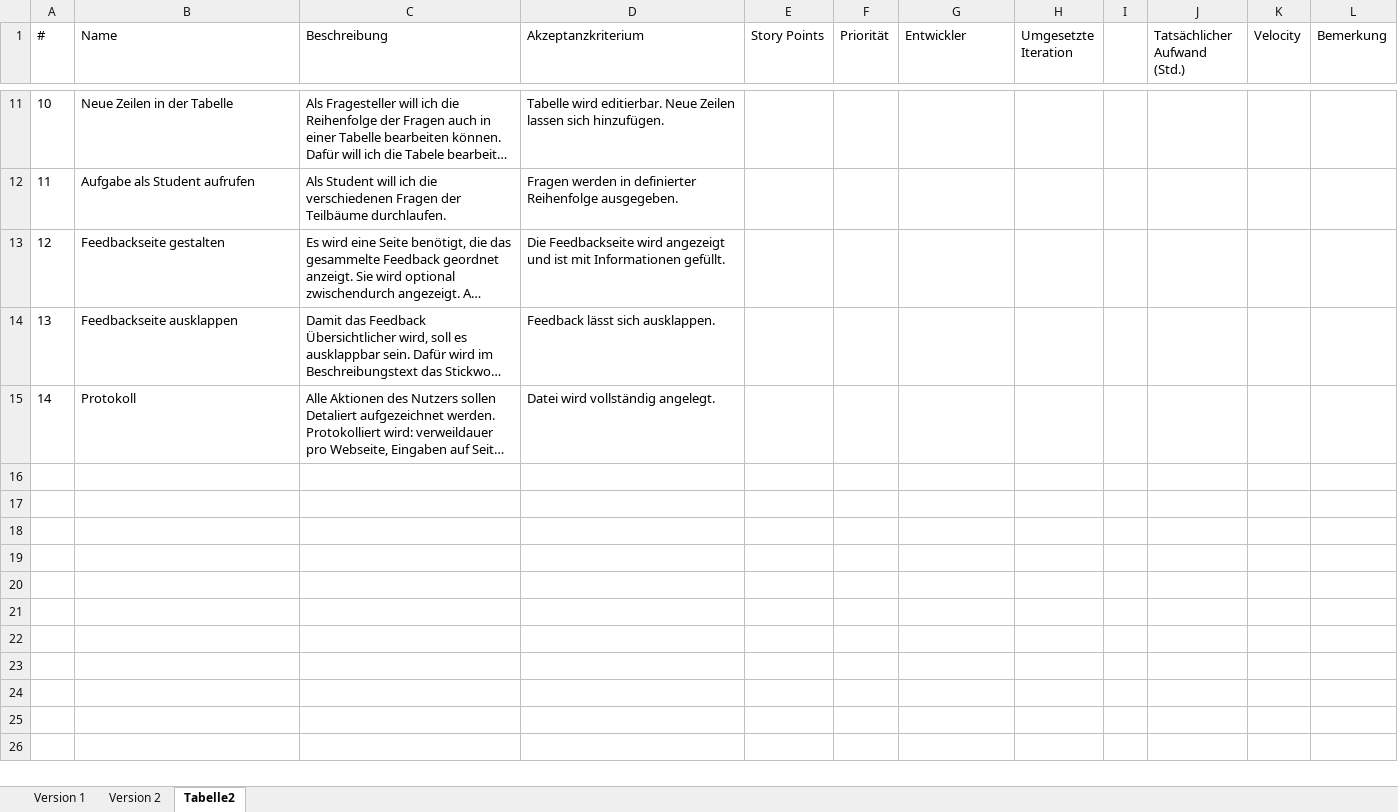
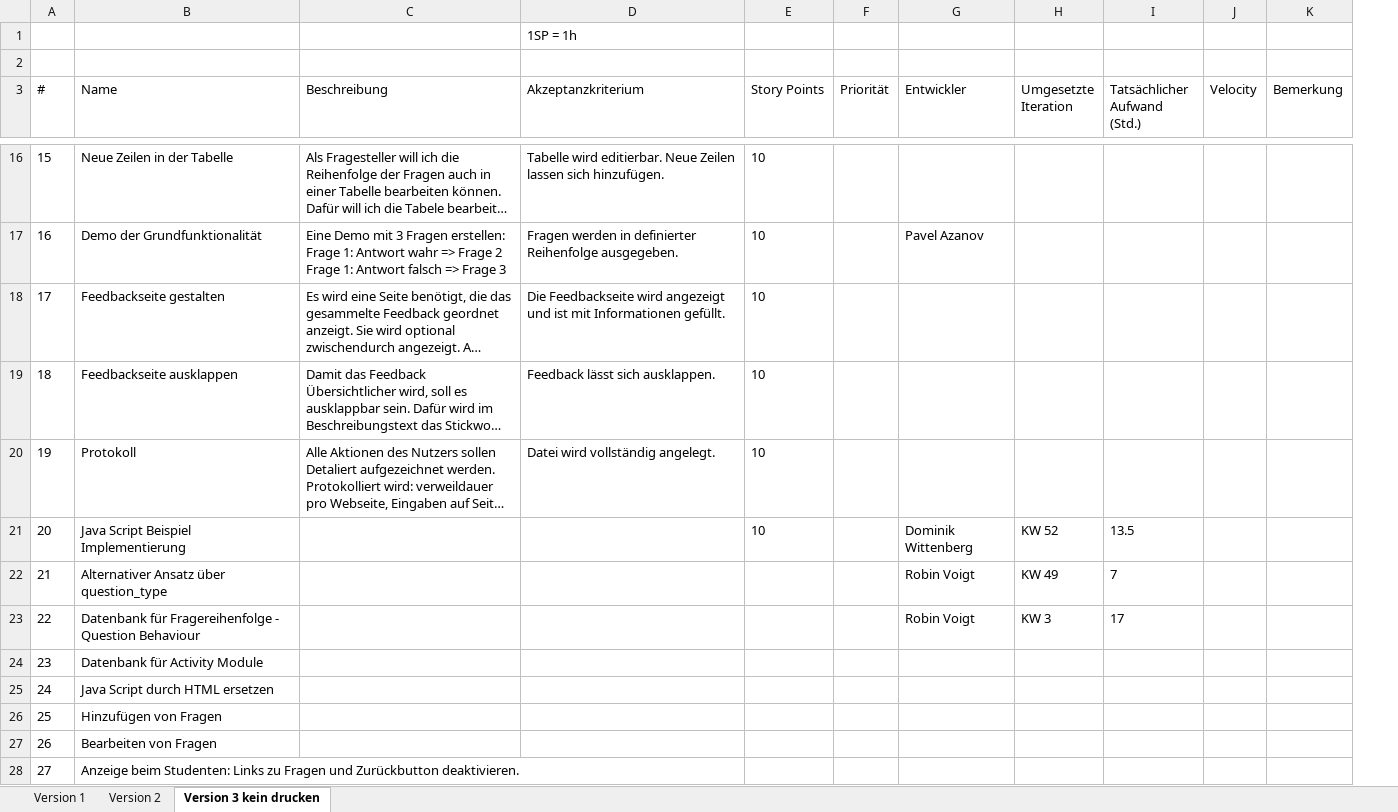
Before and after one commit to azanov/branchedquiz, an Excel workbook: Userstorrys.xlsx, sheet Version 3 kein drucken, drawn as a sheet; only a part is shown, gaps mark what is left out; long unchanged cells end in …; values as stored, in another font and other column widths than the file's, no borders; table styles not drawn; removed rows and columns are numbered as before the commit, all else as after; ↵ is a line break in a cell; the diff covers the shown part only; the diff names each change by its address in the sheet, - before the commit and + after, or states it on an @@ line.

Commit message:
Neue UserStorys erstellt.

```diff
--- a/Userstorrys.xlsx (sheet Version 3 kein drucken)
+++ b/Userstorrys.xlsx (sheet Version 3 kein drucken)
-sheet tab: Tabelle2
+sheet tab: Version 3 kein drucken
-column I, empty
+row 1:  |  |  | 1SP = 1h
+row 2: (empty)
@@ column A (#) renumbered between rows 6 and 20 @@
-E16 (Story Points): (empty)
+E16 (Story Points): 10
-row 12: 11 | Aufgabe als Student aufrufen | Als Student will ich die verschiedenen Fragen der Teilbäume durchlaufen. | Fragen werden in definierter Reihenfolge ausgegeben.
+row 17: 16 | Demo der Grundfunktionalität | Eine Demo mit 3 Fragen erstellen: ↵ Frage 1: Antwort wahr => Frage 2 ↵ Frage 1: Antwort falsch => Frage 3 | Fragen werden in definierter Reihenfolge ausgegeben. | 10 |  | Pavel Azanov
-E18:E20 (Story Points): (empty)
+E18:E20 (Story Points): 10
+row 21: 20 | Java Script Beispiel Implementierung |  |  | 10 |  | Dominik Wittenberg | KW 52 | 13.5
+row 22: 21 | Alternativer Ansatz über question_type |  |  |  |  | Robin Voigt | KW 49 | 7
+row 23: 22 | Datenbank für Fragereihenfolge - Question Behaviour |  |  |  |  | Robin Voigt | KW 3 | 17
+row 24: 23 | Datenbank für Activity Module
+row 25: 24 | Java Script durch HTML ersetzen
+row 26: 25 | Hinzufügen von Fragen
+row 27: 26 | Bearbeiten von Fragen
+row 28: 27 | Anzeige beim Studenten: Links zu Fragen und Zurückbutton deaktivieren.
```
Also changed, not shown: 10 added rows, 1 removed row and 9 edited cells elsewhere in this sheet.
